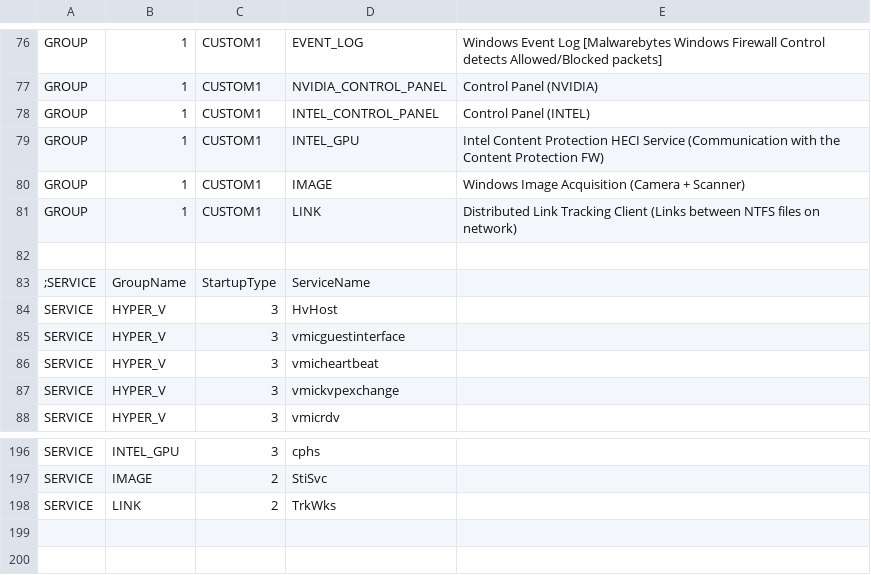
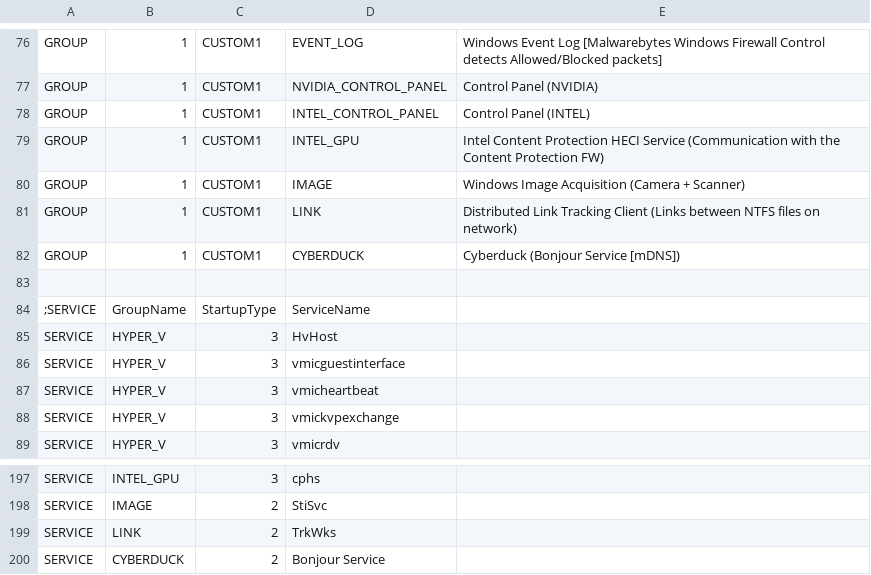
Before and after one commit to kyklish/AutoHotkeyScripts, a CSV file: Services/Services_Default.csv, drawn as a sheet; only a part is shown, gaps mark what is left out.

```diff
--- a/Services/Services_Default.csv
+++ b/Services/Services_Default.csv
@@ -81,2 +81,3 @@ GROUP,1,CUSTOM1,IMAGE,Windows Image Acquisition (Camera + Scanner)
 GROUP,1,CUSTOM1,LINK,Distributed Link Tracking Client (Links between NTFS files on network)
+GROUP,1,CUSTOM1,CYBERDUCK,Cyberduck (Bonjour Service [mDNS])
 
@@ -198 +199,2 @@ SERVICE,IMAGE,2,StiSvc
 SERVICE,LINK,2,TrkWks
+SERVICE,CYBERDUCK,2,Bonjour Service
```
Also changed, not shown: Services/Services.csv.
